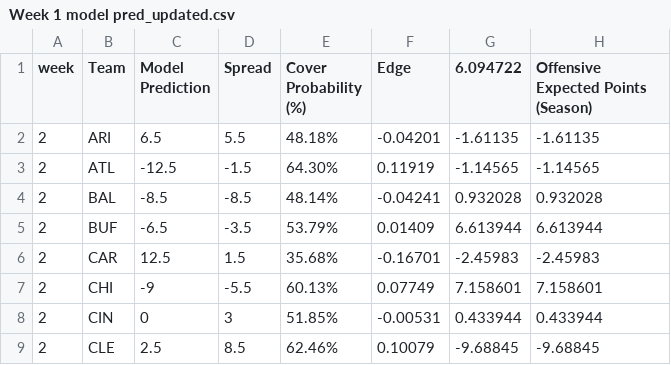
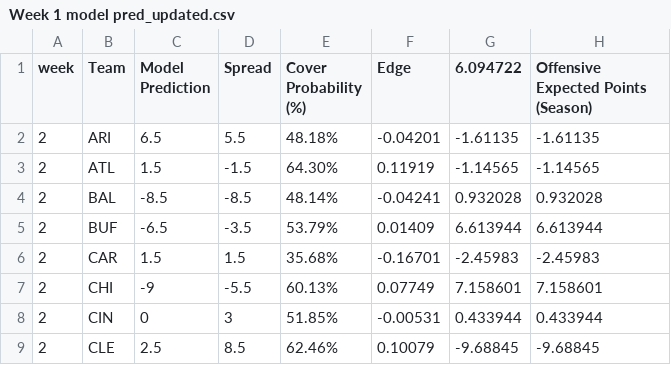
Before and after one commit to trashduty/trash-schedule, a CSV file: Week 1 model pred_updated.csv, drawn as a sheet; only a part is shown; the diff names each change by its address in the sheet, - before the commit and + after, or states it on an @@ line.

Commit message:
Add files via upload

```diff
--- a/Week 1 model pred_updated.csv
+++ b/Week 1 model pred_updated.csv
-C3 (Model Prediction): -12.5
+C3 (Model Prediction): 1.5
-C6 (Model Prediction): 12.5
+C6 (Model Prediction): 1.5
```
